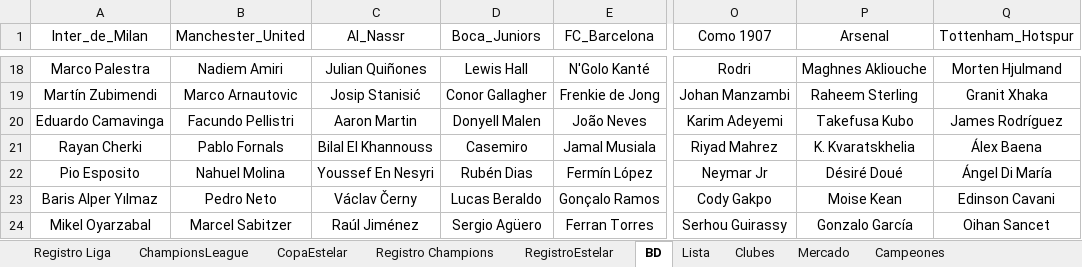
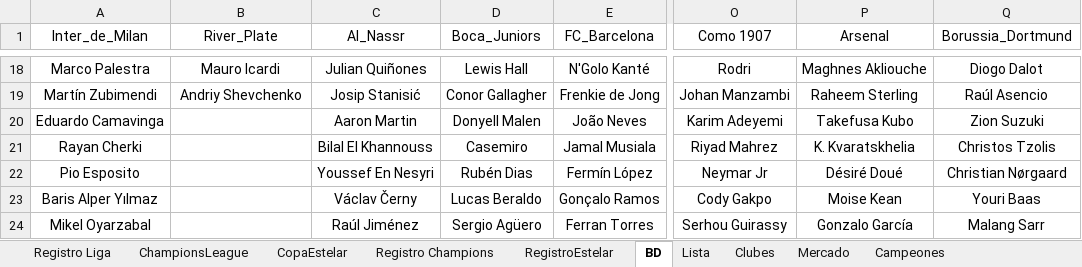
Before and after one commit to DekaosSv/LMI---Plataforma, an Excel workbook: lmi temp 10.xlsx, sheet BD, drawn as a sheet; only a part is shown, gaps mark what is left out; values as stored, in another font and other column widths than the file's, no borders; the diff covers the shown part only; the diff names each change by its address in the sheet, - before the commit and + after, or states it on an @@ line.

Commit message:
Actualizar equipos (River Plate y Borussia Dortmund), sus logotipos, y la base de datos de jugadores

```diff
--- a/lmi temp 10.xlsx (sheet BD)
+++ b/lmi temp 10.xlsx (sheet BD)
-B1: Manchester_United
+B1: River_Plate
-Q1: Tottenham_Hotspur
+Q1: Borussia_Dortmund
-B18 (River_Plate): Nadiem Amiri
+B18 (River_Plate): Mauro Icardi
-Q18 (Borussia_Dortmund): Morten Hjulmand
+Q18 (Borussia_Dortmund): Diogo Dalot
-B19 (River_Plate): Marco Arnautovic
+B19 (River_Plate): Andriy Shevchenko
-Q19 (Borussia_Dortmund): Granit Xhaka
+Q19 (Borussia_Dortmund): Raúl Asencio
-B20 (River_Plate): Facundo Pellistri
+B20 (River_Plate): (empty)
-Q20 (Borussia_Dortmund): James Rodríguez
+Q20 (Borussia_Dortmund): Zion Suzuki
-B21 (River_Plate): Pablo Fornals
+B21 (River_Plate): (empty)
-Q21 (Borussia_Dortmund): Álex Baena
+Q21 (Borussia_Dortmund): Christos Tzolis
-B22 (River_Plate): Nahuel Molina
+B22 (River_Plate): (empty)
-Q22 (Borussia_Dortmund): Ángel Di María
+Q22 (Borussia_Dortmund): Christian Nørgaard
-B23 (River_Plate): Pedro Neto
+B23 (River_Plate): (empty)
-Q23 (Borussia_Dortmund): Edinson Cavani
+Q23 (Borussia_Dortmund): Youri Baas
-B24 (River_Plate): Marcel Sabitzer
+B24 (River_Plate): (empty)
-Q24 (Borussia_Dortmund): Oihan Sancet
+Q24 (Borussia_Dortmund): Malang Sarr
```
Also changed, not shown: 31 edited cells elsewhere in this sheet, sheet Lista, 4 other files.
